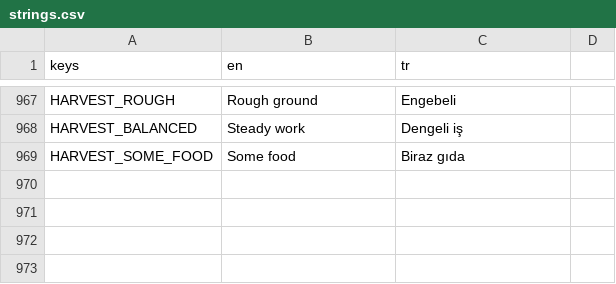
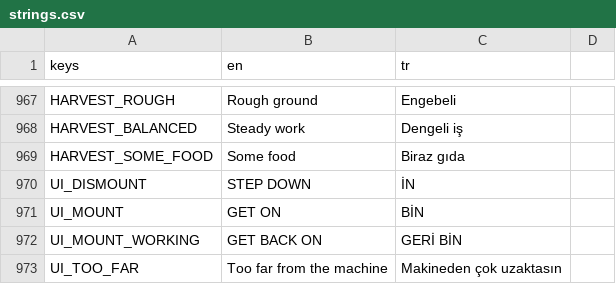
Before and after one commit to osdeniz/underthelawn, a CSV file: i18n/strings.csv, drawn as a sheet; only a part is shown, gaps mark what is left out; the diff names each change by its address in the sheet, - before the commit and + after, or states it on an @@ line.

```diff
--- a/i18n/strings.csv
+++ b/i18n/strings.csv
+row 970: UI_DISMOUNT | STEP DOWN | İN
+row 971: UI_MOUNT | GET ON | BİN
+row 972: UI_MOUNT_WORKING | GET BACK ON | GERİ BİN
+row 973: UI_TOO_FAR | Too far from the machine | Makineden çok uzaktasın
```
Also changed, not shown: 17 other files.
